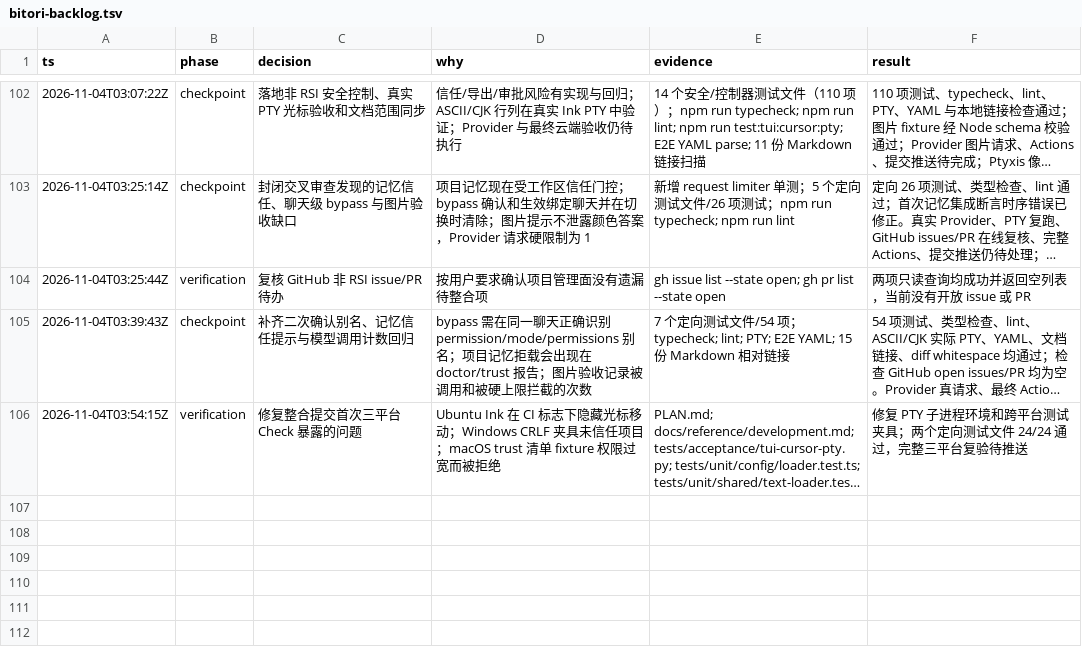
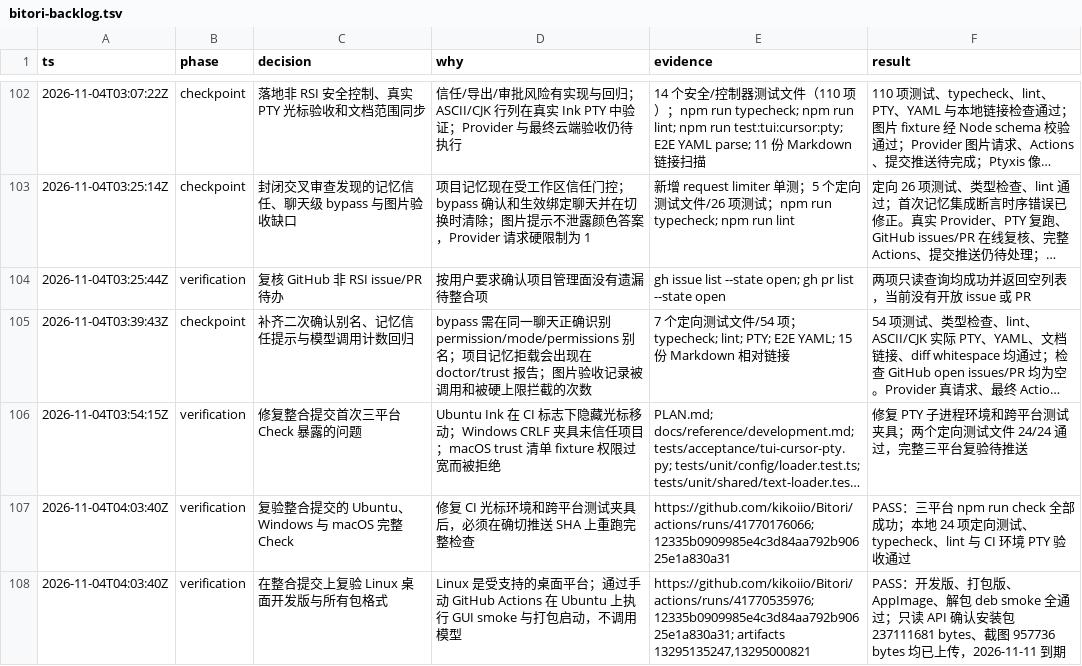
Before and after one commit to kikoiio/Bitori, a TSV file: .audit/bitori-backlog.tsv, drawn as a sheet; only a part is shown, gaps mark what is left out; long unchanged cells end in …; the diff names each change by its address in the sheet, - before the commit and + after, or states it on an @@ line.

Commit message:
Record completed non-RSI backlog verification

```diff
--- a/.audit/bitori-backlog.tsv
+++ b/.audit/bitori-backlog.tsv
+row 107: 2026-11-04T04:03:40Z | verification | 复验整合提交的 Ubuntu、Windows 与 macOS 完整 Check | 修复 CI 光标环境和跨平台测试夹具后，必须在确切推送 SHA 上重跑完整检查 | https://github.com/kikoiio/Bitori/actions/runs/41770176066; 12335b0909985e4c3d84aa792b90625e1a830a31 | PASS：三平台 npm run check 全部成功；本地 24 项定向测试、typecheck、lint 与 CI 环境 PTY 验收通过
+row 108: 2026-11-04T04:03:40Z | verification | 在整合提交上复验 Linux 桌面开发版与所有包格式 | Linux 是受支持的桌面平台；通过手动 GitHub Actions 在 Ubuntu 上执行 GUI smoke 与打包启动，不调用模型 | https://github.com/kikoiio/Bitori/actions/runs/41770535976; 12335b0909985e4c3d84aa792b90625e1a830a31; artifacts 13295135247,13295000821 | PASS：开发版、打包版、AppImage、解包 deb smoke 全通过；只读 API 确认安装包 237111681 bytes、截图 957736 bytes 均已上传，2026-11-11 到期
```
Also changed, not shown: 3 other files.
